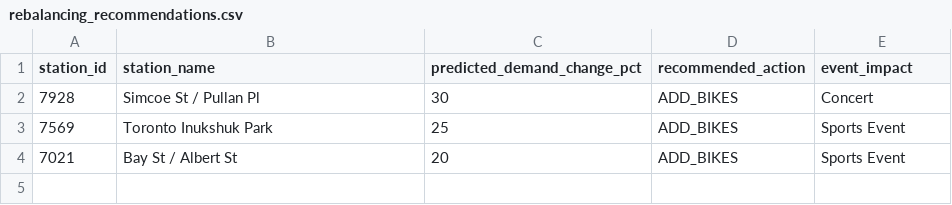
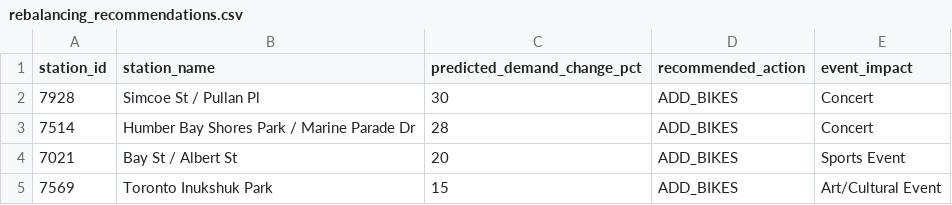
Before and after one commit to bryanpaget/toronto-bikeshare, a CSV file: predictions/rebalancing_recommendations.csv, drawn as a sheet; removed rows and columns are numbered as before the commit, all else as after; the diff names each change by its address in the sheet, - before the commit and + after, or states it on an @@ line.

```diff
--- a/predictions/rebalancing_recommendations.csv
+++ b/predictions/rebalancing_recommendations.csv
-row 3: 7569 | Toronto Inukshuk Park | 25 | ADD_BIKES | Sports Event
+row 3: 7514 | Humber Bay Shores Park / Marine Parade Dr | 28 | ADD_BIKES | Concert
+row 5: 7569 | Toronto Inukshuk Park | 15 | ADD_BIKES | Art/Cultural Event
```
Also changed, not shown: data/consolidated_metrics.csv, predictions/latest_predictions.csv, 8 other files.
